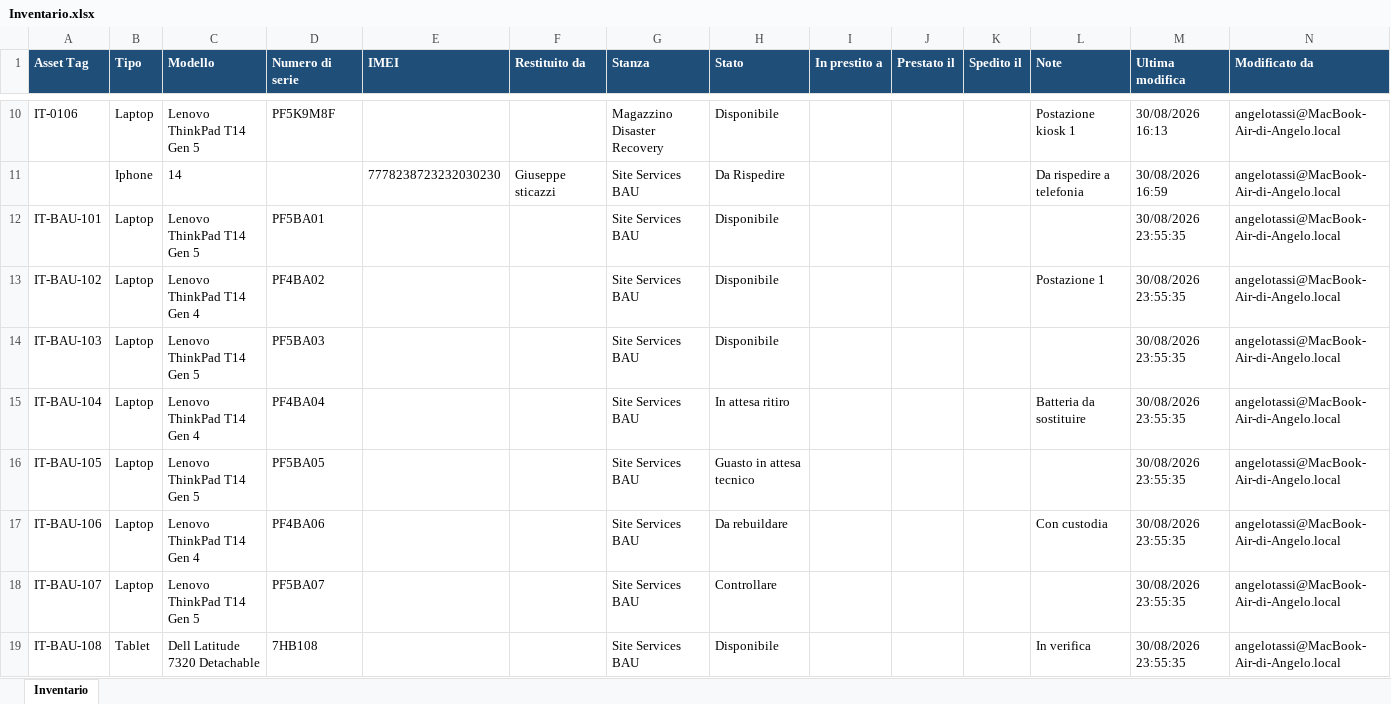
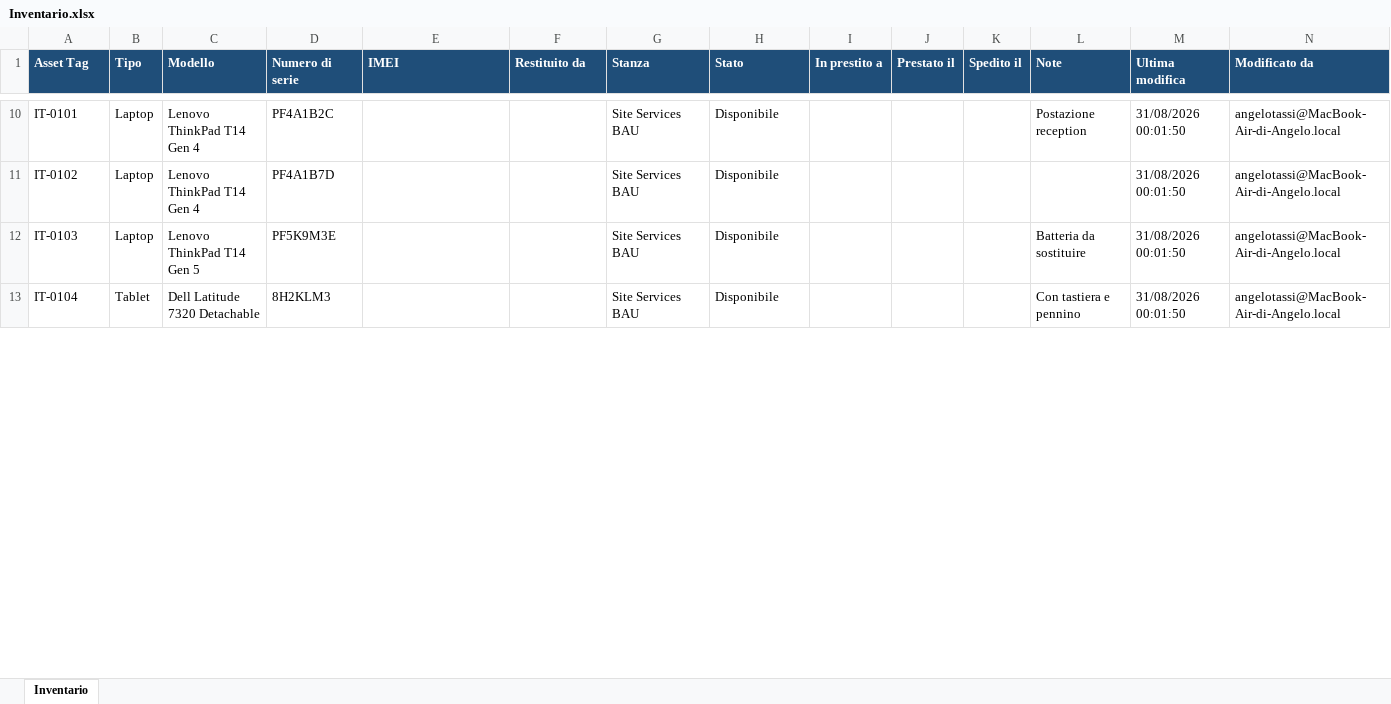
Before and after one commit to Angelo-Tassi/site-services-inventario, an Excel workbook: Esempio/Inventario.xlsx, sheet Inventario, drawn as a sheet; only a part is shown, gaps mark what is left out; values as stored, in another font and other column widths than the file's, no borders; removed rows and columns are numbered as before the commit, all else as after; the diff covers the shown part only; the diff names each change by its address in the sheet, - before the commit and + after, or states it on an @@ line.

```diff
--- a/Esempio/Inventario.xlsx (sheet Inventario)
+++ b/Esempio/Inventario.xlsx (sheet Inventario)
-row 10: IT-0106 | Laptop | Lenovo ThinkPad T14 Gen 5 | PF5K9M8F |  |  | Magazzino Disaster Recovery | Disponibile |  |  |  | Postazione kiosk 1 | 30/08/2026 16:13 | angelotassi@MacBook-Air-di-Angelo.local
-row 11:  | Iphone | 14 |  | 7778238723232030230 | Giuseppe sticazzi | Site Services BAU | Da Rispedire |  |  |  | Da rispedire a telefonia | 30/08/2026 16:59 | angelotassi@MacBook-Air-di-Angelo.local
-row 12: IT-BAU-101 | Laptop | Lenovo ThinkPad T14 Gen 5 | PF5BA01 |  |  | Site Services BAU | Disponibile |  |  |  |  | 30/08/2026 23:55:35 | angelotassi@MacBook-Air-di-Angelo.local
-A10 (Asset Tag): IT-BAU-102
+A10 (Asset Tag): IT-0101
-D10 (Numero di serie): PF4BA02
+D10 (Numero di serie): PF4A1B2C
-L10 (Note): Postazione 1
+L10 (Note): Postazione reception
-M10:M12 (Ultima modifica): 30/08/2026 23:55:35
+M10:M12 (Ultima modifica): 31/08/2026 00:01:50
-A11 (Asset Tag): IT-BAU-103
+A11 (Asset Tag): IT-0102
-C11 (Modello): Lenovo ThinkPad T14 Gen 5
+C11 (Modello): Lenovo ThinkPad T14 Gen 4
-D11 (Numero di serie): PF5BA03
+D11 (Numero di serie): PF4A1B7D
-A12 (Asset Tag): IT-BAU-104
+A12 (Asset Tag): IT-0103
-C12 (Modello): Lenovo ThinkPad T14 Gen 4
+C12 (Modello): Lenovo ThinkPad T14 Gen 5
-D12 (Numero di serie): PF4BA04
+D12 (Numero di serie): PF5K9M3E
-H12 (Stato): In attesa ritiro
+H12 (Stato): Disponibile
-row 16: IT-BAU-105 | Laptop | Lenovo ThinkPad T14 Gen 5 | PF5BA05 |  |  | Site Services BAU | Guasto in attesa tecnico |  |  |  |  | 30/08/2026 23:55:35 | angelotassi@MacBook-Air-di-Angelo.local
-row 17: IT-BAU-106 | Laptop | Lenovo ThinkPad T14 Gen 4 | PF4BA06 |  |  | Site Services BAU | Da rebuildare |  |  |  | Con custodia | 30/08/2026 23:55:35 | angelotassi@MacBook-Air-di-Angelo.local
-row 18: IT-BAU-107 | Laptop | Lenovo ThinkPad T14 Gen 5 | PF5BA07 |  |  | Site Services BAU | Controllare |  |  |  |  | 30/08/2026 23:55:35 | angelotassi@MacBook-Air-di-Angelo.local
-A13 (Asset Tag): IT-BAU-108
+A13 (Asset Tag): IT-0104
-D13 (Numero di serie): 7HB108
+D13 (Numero di serie): 8H2KLM3
-L13 (Note): In verifica
+L13 (Note): Con tastiera e pennino
-M13 (Ultima modifica): 30/08/2026 23:55:35
+M13 (Ultima modifica): 31/08/2026 00:01:50
```
Also changed, not shown: 1 added row, 2 removed rows and 15 edited cells elsewhere in this sheet, 5 other files.
